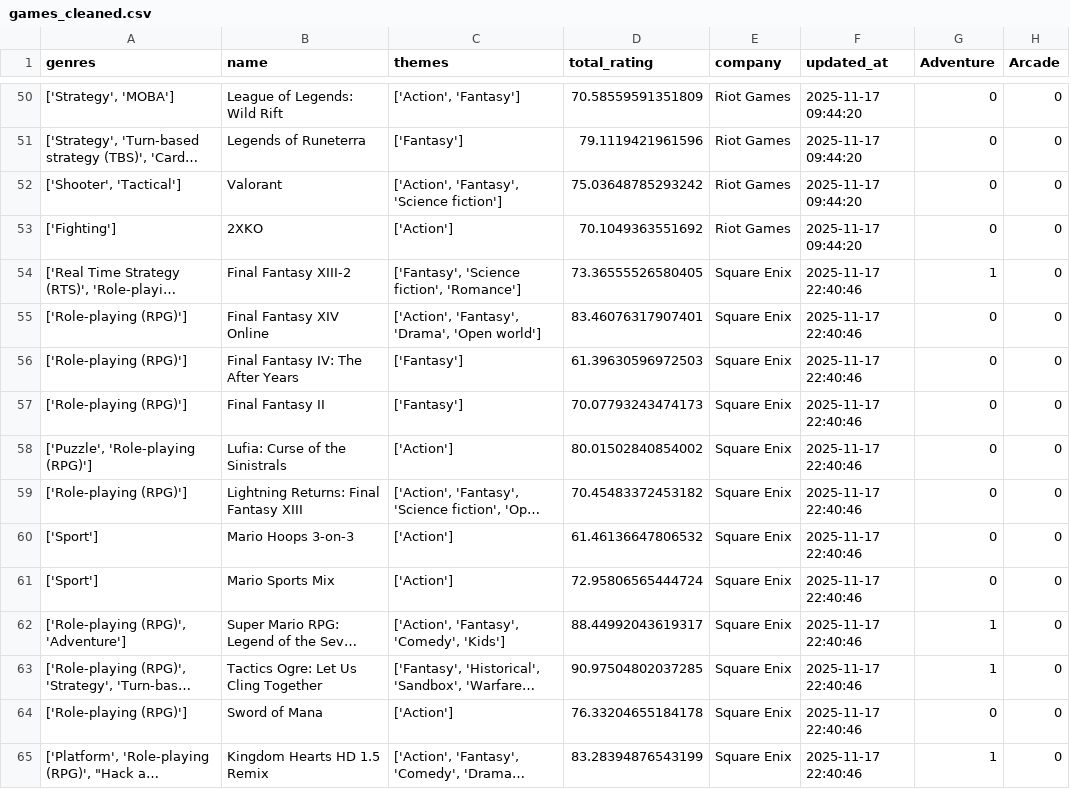
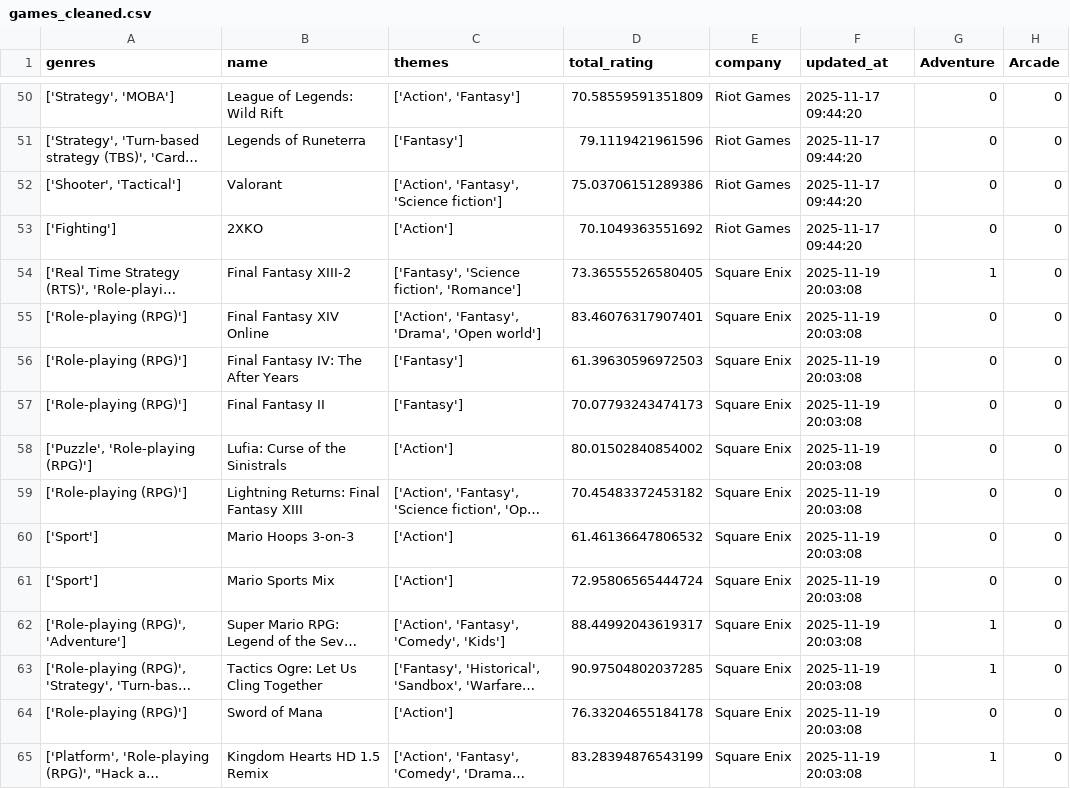
Before and after one commit to tangnaaron/Video-Game-Market-Forecast-Dashboard, a CSV file: csv/games_cleaned.csv, drawn as a sheet; only a part is shown, gaps mark what is left out; long unchanged cells end in …; the diff covers the shown part only; the diff names each change by its address in the sheet, - before the commit and + after, or states it on an @@ line.

Commit message:
Updating data

```diff
--- a/csv/games_cleaned.csv
+++ b/csv/games_cleaned.csv
-D52 (total_rating): 75.03648785293242
+D52 (total_rating): 75.03706151289386
-F54:F65 (updated_at): 2025-11-17 22:40:46
+F54:F65 (updated_at): 2025-11-19 20:03:08
```
Also changed, not shown: 57 edited cells elsewhere in this file.
